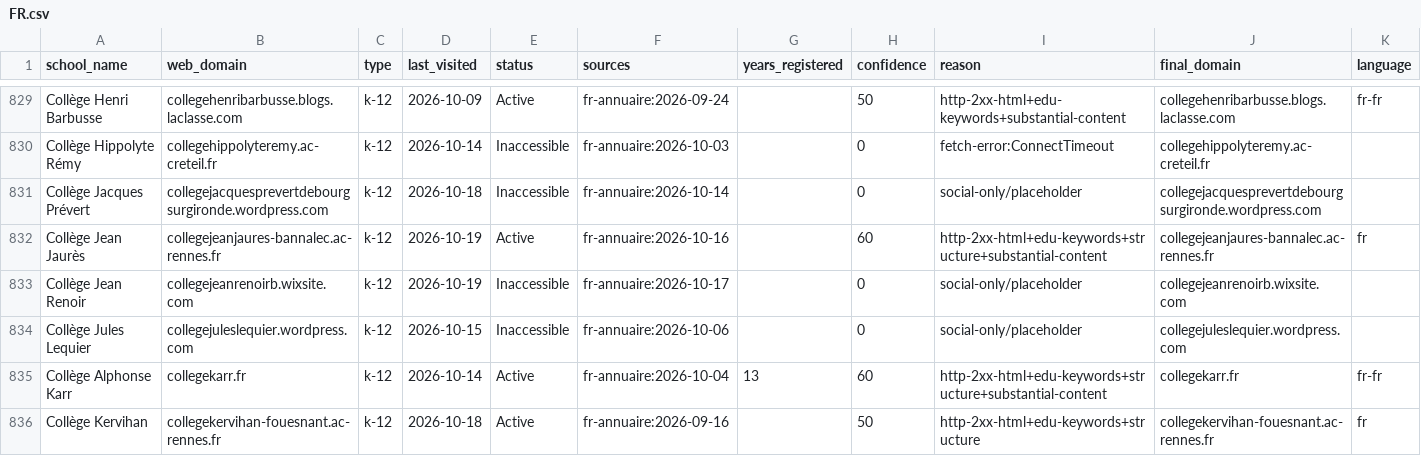
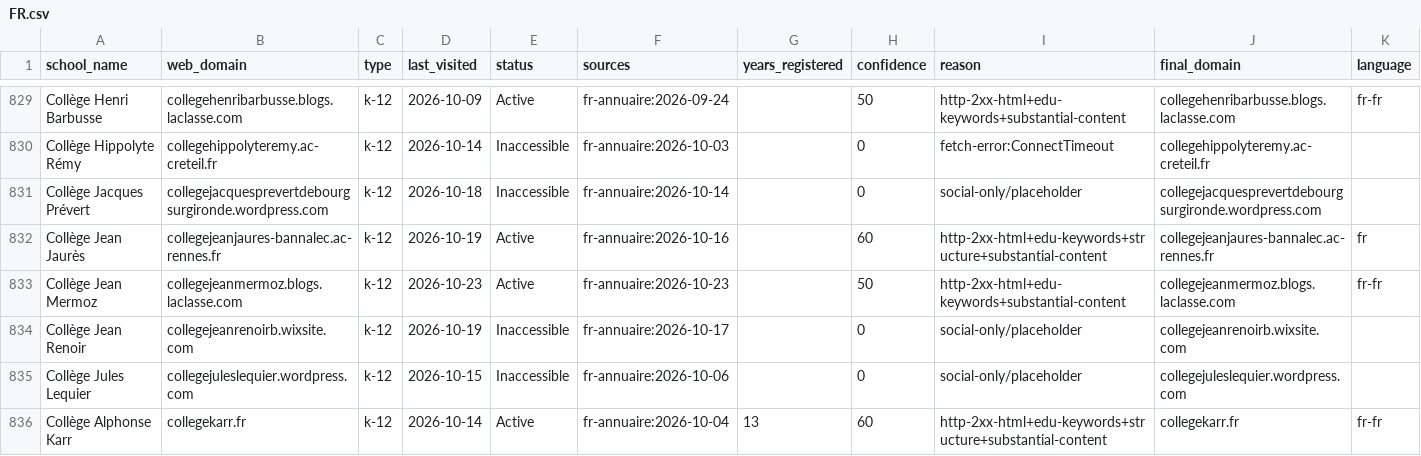
Before and after one commit to yifeiwu/edu-list, a CSV file: data/countries/FR.csv, drawn as a sheet; only a part is shown, gaps mark what is left out; the shorter side is filled out with more unchanged rows; the diff covers the shown part only; the diff names each change by its address in the sheet, - before the commit and + after, or states it on an @@ line.

```diff
--- a/data/countries/FR.csv
+++ b/data/countries/FR.csv
+row 833: Collège Jean Mermoz | collegejeanmermoz.blogs.laclasse.com | k-12 | 2026-10-23 | Active | fr-annuaire:2026-10-23 |  | 50 | http-2xx-html+edu-keywords+substantial-content | collegejeanmermoz.blogs.laclasse.com | fr-fr
```
Also changed, not shown: 9 added rows elsewhere in this file, data/countries/CN.csv, data/countries/EC.csv, 14 other files.
